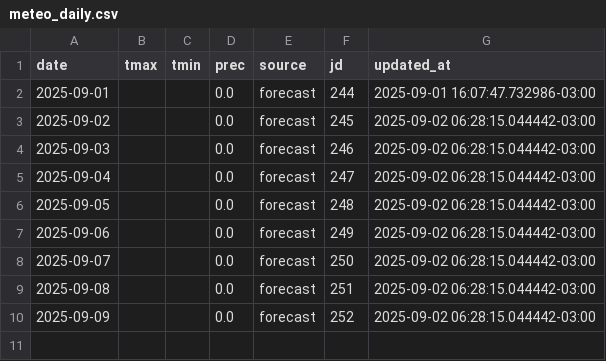
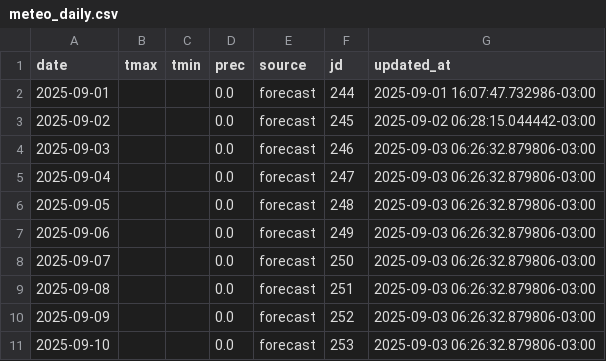
Before and after one commit to PREDWEEM/EUPHO-BORDE, a CSV file: data/meteo_daily.csv, drawn as a sheet.

```diff
--- a/data/meteo_daily.csv
+++ b/data/meteo_daily.csv
@@ -3,8 +3,9 @@ date,tmax,tmin,prec,source,jd,updated_at
 2025-09-02,,,0.0,forecast,245,2025-09-02 06:28:15.044442-03:00
-2025-09-03,,,0.0,forecast,246,2025-09-02 06:28:15.044442-03:00
-2025-09-04,,,0.0,forecast,247,2025-09-02 06:28:15.044442-03:00
-2025-09-05,,,0.0,forecast,248,2025-09-02 06:28:15.044442-03:00
-2025-09-06,,,0.0,forecast,249,2025-09-02 06:28:15.044442-03:00
-2025-09-07,,,0.0,forecast,250,2025-09-02 06:28:15.044442-03:00
-2025-09-08,,,0.0,forecast,251,2025-09-02 06:28:15.044442-03:00
-2025-09-09,,,0.0,forecast,252,2025-09-02 06:28:15.044442-03:00
+2025-09-03,,,0.0,forecast,246,2025-09-03 06:26:32.879806-03:00
+2025-09-04,,,0.0,forecast,247,2025-09-03 06:26:32.879806-03:00
+2025-09-05,,,0.0,forecast,248,2025-09-03 06:26:32.879806-03:00
+2025-09-06,,,0.0,forecast,249,2025-09-03 06:26:32.879806-03:00
+2025-09-07,,,0.0,forecast,250,2025-09-03 06:26:32.879806-03:00
+2025-09-08,,,0.0,forecast,251,2025-09-03 06:26:32.879806-03:00
+2025-09-09,,,0.0,forecast,252,2025-09-03 06:26:32.879806-03:00
+2025-09-10,,,0.0,forecast,253,2025-09-03 06:26:32.879806-03:00
```
